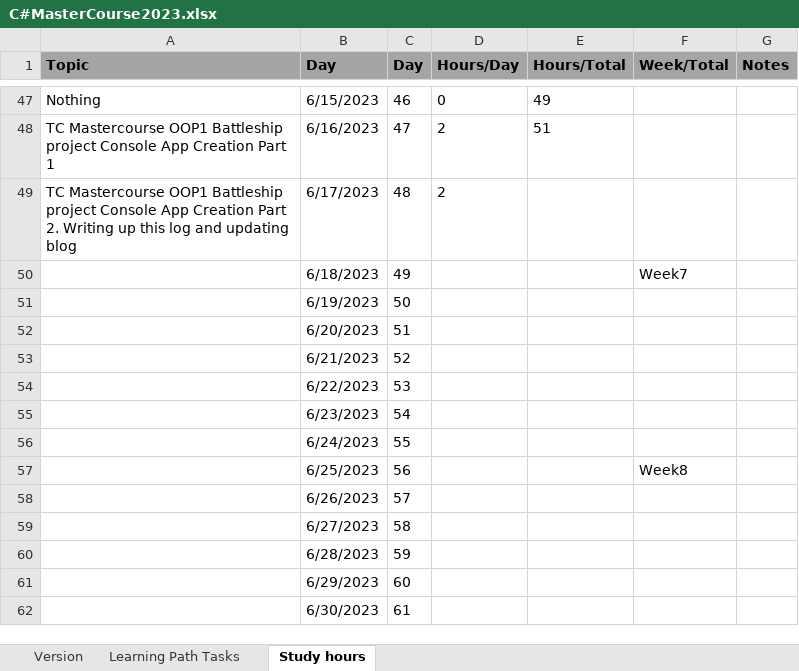
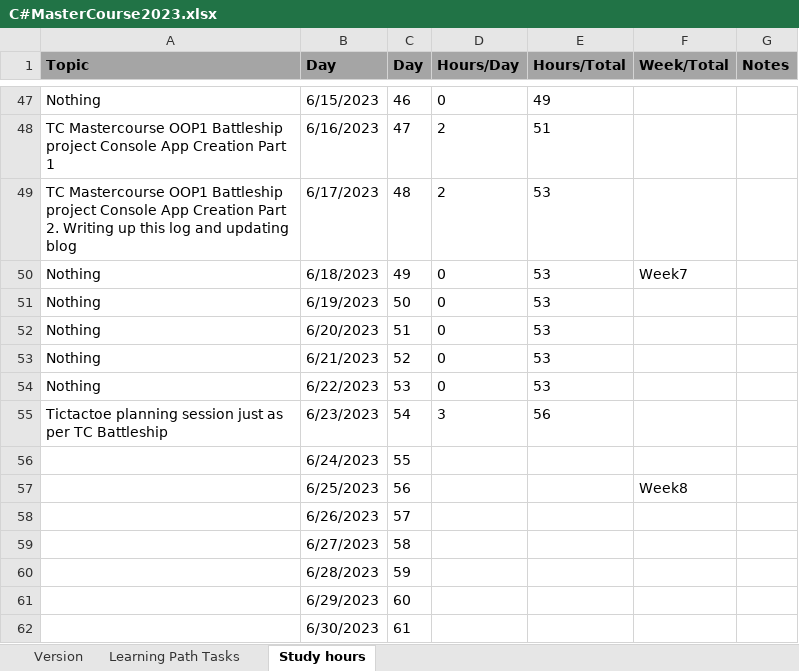
Before and after one commit to maccer989/Learning-Path-Log, an Excel workbook: C#MasterCourse2023.xlsx, sheet Study hours, drawn as a sheet; only a part is shown, gaps mark what is left out; values as stored, in another font and other column widths than the file's, no borders; the diff names each change by its address in the sheet, - before the commit and + after, or states it on an @@ line.

Commit message:
Updated to 23-06-23
Updated to 23-06-23

```diff
--- a/C#MasterCourse2023.xlsx (sheet Study hours)
+++ b/C#MasterCourse2023.xlsx (sheet Study hours)
-E49:E54 (Hours/Total): (empty)
+E49:E54 (Hours/Total): 53
-A50:A54 (Topic): (empty)
+A50:A54 (Topic): Nothing
-D50:D54 (Hours/Day): (empty)
+D50:D54 (Hours/Day): 0
-A55 (Topic): (empty)
+A55 (Topic): Tictactoe planning session just as per TC Battleship
-D55 (Hours/Day): (empty)
+D55 (Hours/Day): 3
-E55 (Hours/Total): (empty)
+E55 (Hours/Total): 56
```
